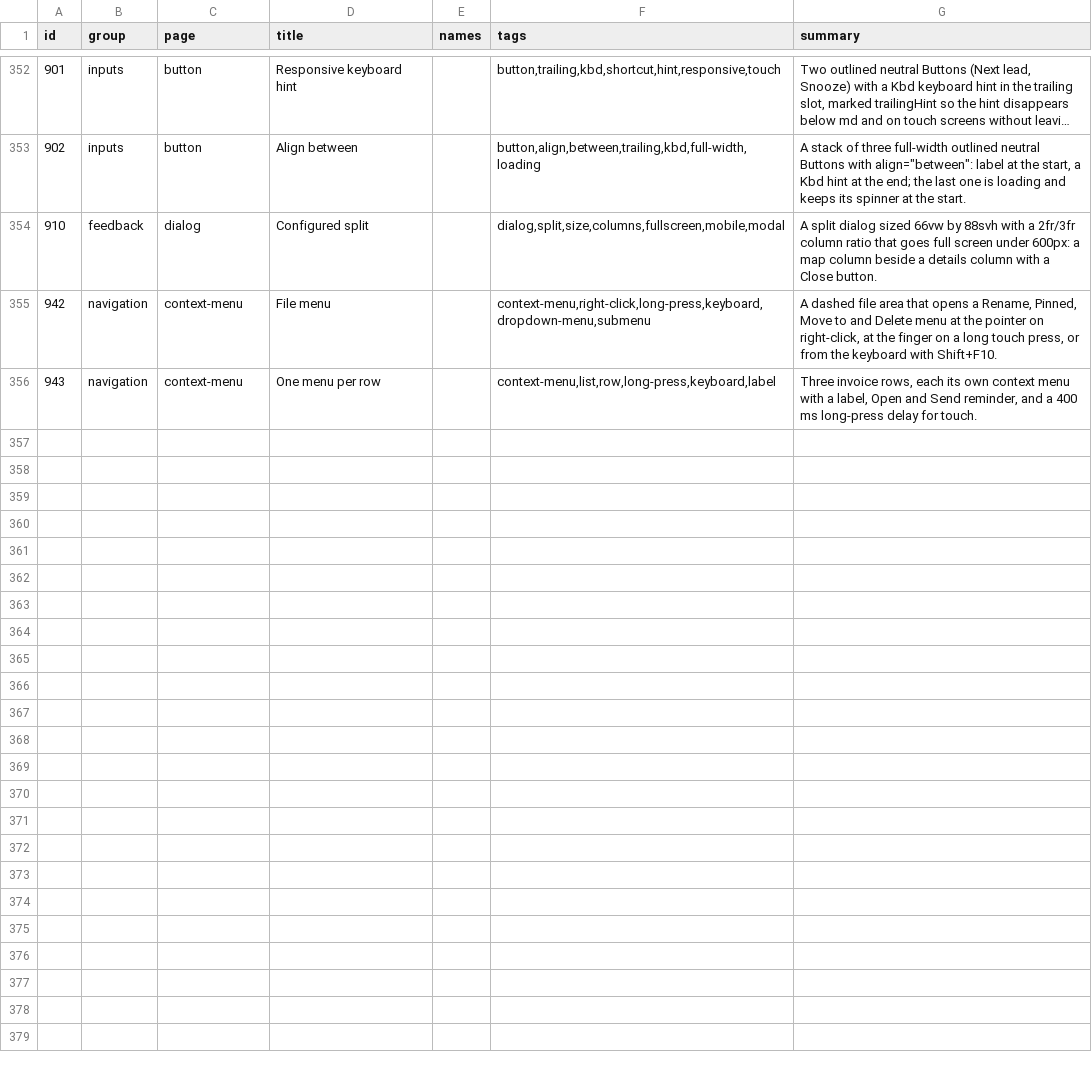
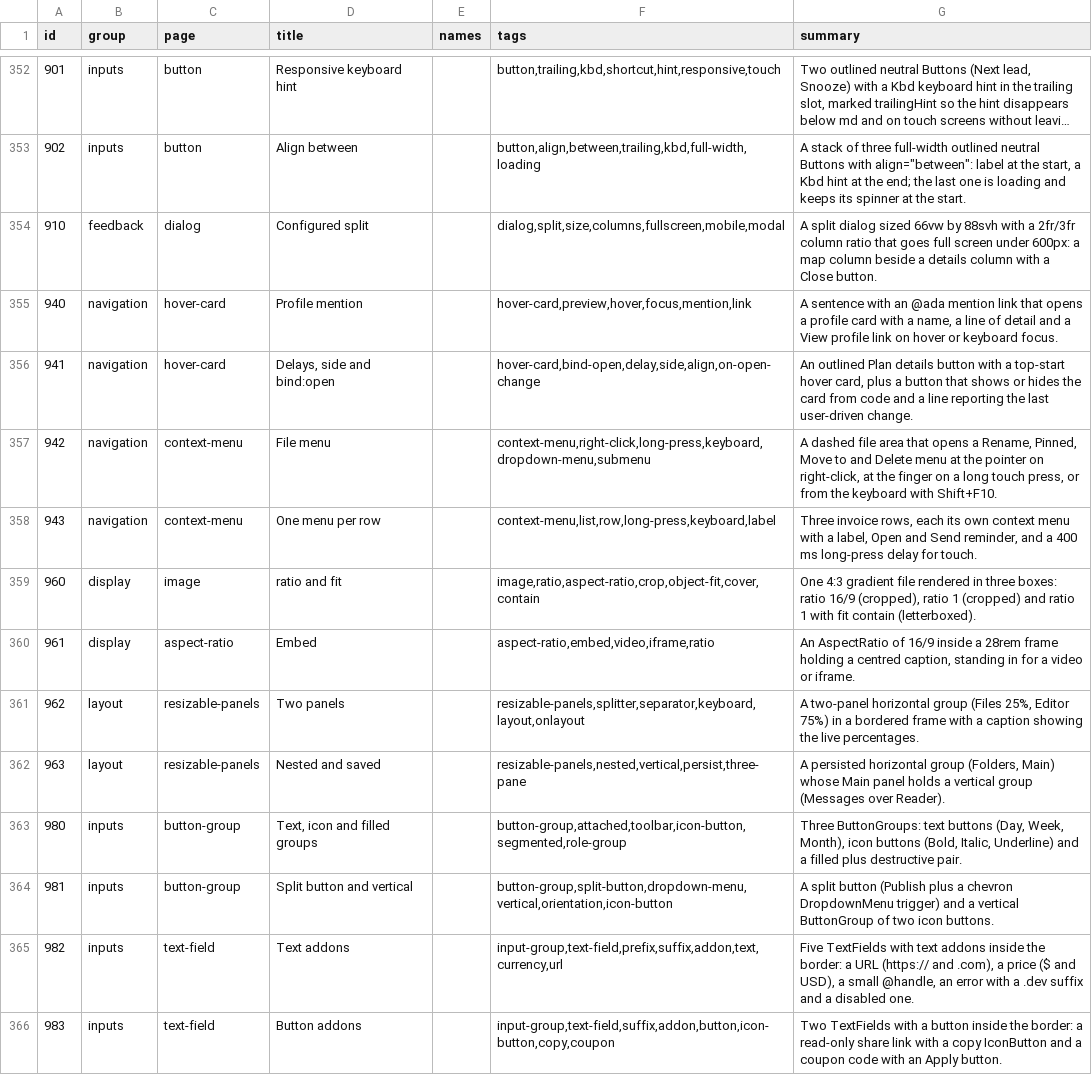
Before and after one commit to codeatlasdev/ui, a TSV file: site/public/api/v1/en/catalog.tsv, drawn as a sheet; only a part is shown, gaps mark what is left out; long unchanged cells end in ….

```diff
--- a/site/public/api/v1/en/catalog.tsv
+++ b/site/public/api/v1/en/catalog.tsv
@@ -354,3 +354,13 @@ id	group	page	title	names	tags	summary
 910	feedback	dialog	Configured split		dialog,split,size,columns,fullscreen,mobile,modal	A split dialog sized 66vw by 88svh with a 2fr/3fr column ratio that goes full screen under 600px: a map column beside a details column with a Close button.
+940	navigation	hover-card	Profile mention		hover-card,preview,hover,focus,mention,link	A sentence with an @ada mention link that opens a profile card with a name, a line of detail and a View profile link on hover or keyboard focus.
+941	navigation	hover-card	Delays, side and bind:open		hover-card,bind-open,delay,side,align,on-open-change	An outlined Plan details button with a top-start hover card, plus a button that shows or hides the card from code and a line reporting the last user-driven change.
 942	navigation	context-menu	File menu		context-menu,right-click,long-press,keyboard,dropdown-menu,submenu	A dashed file area that opens a Rename, Pinned, Move to and Delete menu at the pointer on right-click, at the finger on a long touch press, or from the keyboard with Shift+F10.
 943	navigation	context-menu	One menu per row		context-menu,list,row,long-press,keyboard,label	Three invoice rows, each its own context menu with a label, Open and Send reminder, and a 400 ms long-press delay for touch.
+960	display	image	ratio and fit		image,ratio,aspect-ratio,crop,object-fit,cover,contain	One 4:3 gradient file rendered in three boxes: ratio 16/9 (cropped), ratio 1 (cropped) and ratio 1 with fit contain (letterboxed).
+961	display	aspect-ratio	Embed		aspect-ratio,embed,video,iframe,ratio	An AspectRatio of 16/9 inside a 28rem frame holding a centred caption, standing in for a video or iframe.
+962	layout	resizable-panels	Two panels		resizable-panels,splitter,separator,keyboard,layout,onlayout	A two-panel horizontal group (Files 25%, Editor 75%) in a bordered frame with a caption showing the live percentages.
+963	layout	resizable-panels	Nested and saved		resizable-panels,nested,vertical,persist,three-pane	A persisted horizontal group (Folders, Main) whose Main panel holds a vertical group (Messages over Reader).
+980	inputs	button-group	Text, icon and filled groups		button-group,attached,toolbar,icon-button,segmented,role-group	Three ButtonGroups: text buttons (Day, Week, Month), icon buttons (Bold, Italic, Underline) and a filled plus destructive pair.
+981	inputs	button-group	Split button and vertical		button-group,split-button,dropdown-menu,vertical,orientation,icon-button	A split button (Publish plus a chevron DropdownMenu trigger) and a vertical ButtonGroup of two icon buttons.
+982	inputs	text-field	Text addons		input-group,text-field,prefix,suffix,addon,text,currency,url	Five TextFields with text addons inside the border: a URL (https:// and .com), a price ($ and USD), a small @handle, an error with a .dev suffix and a disabled one.
+983	inputs	text-field	Button addons		input-group,text-field,suffix,addon,button,icon-button,copy,coupon	Two TextFields with a button inside the border: a read-only share link with a copy IconButton and a coupon code with an Apply button.
```
Also changed, not shown: 2 other files.
